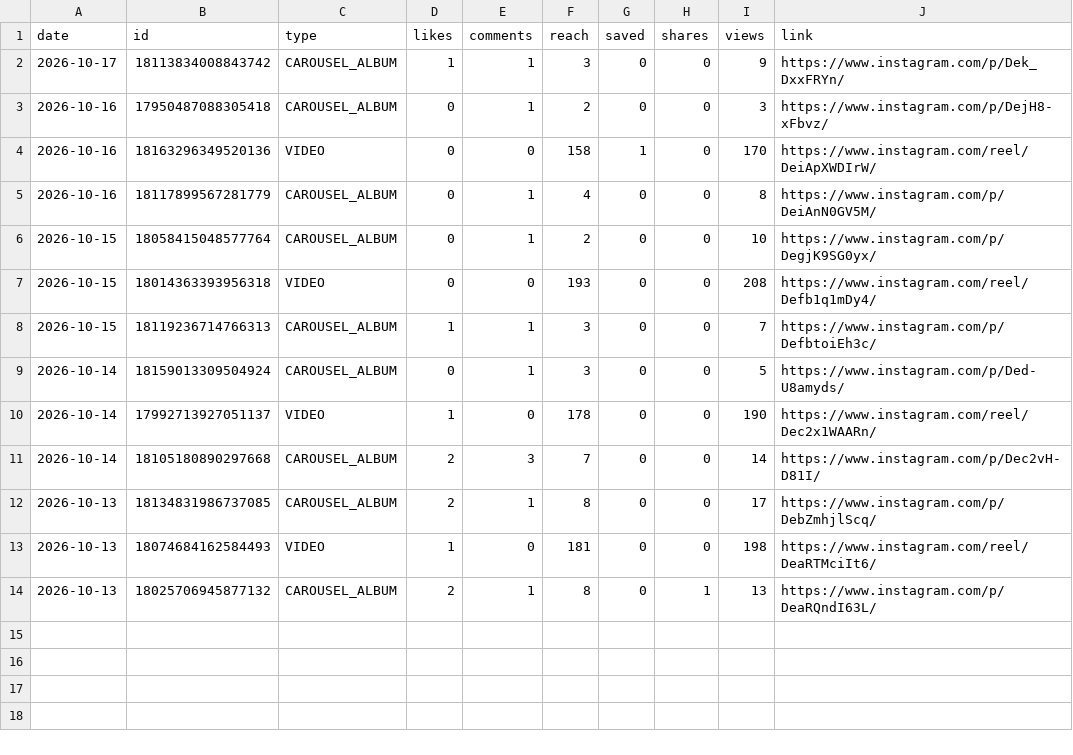
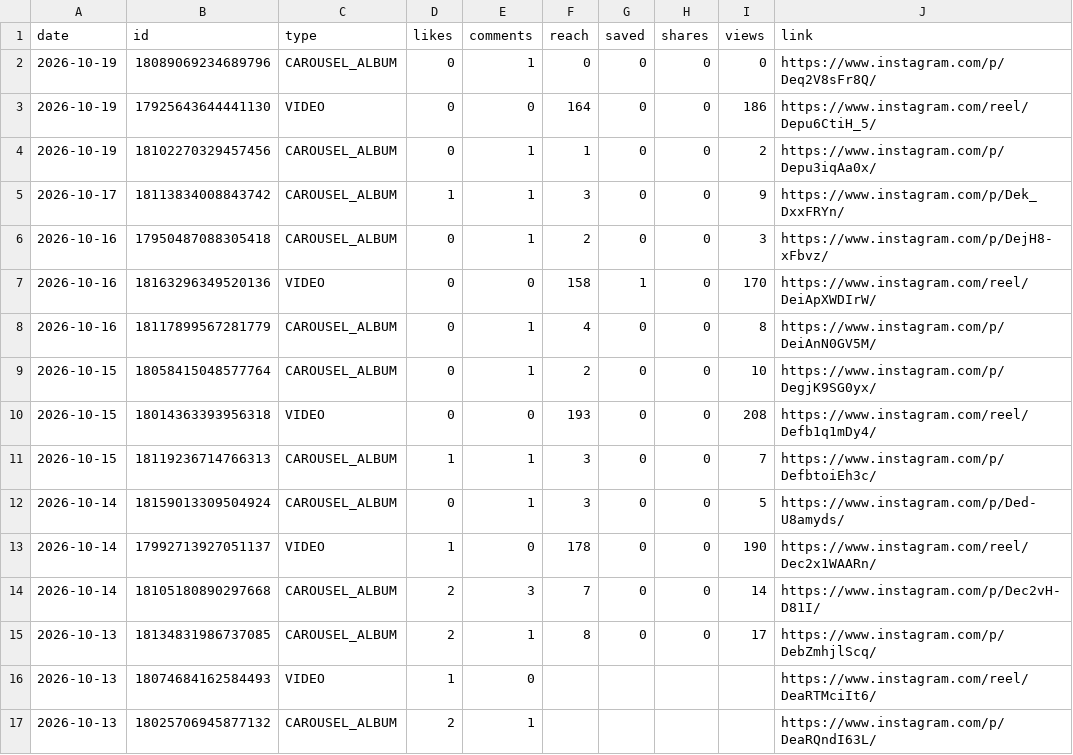
Before and after one commit to medical3820/market-vitals-instagram, a CSV file: metrics/posts.csv, drawn as a sheet.

```diff
--- a/metrics/posts.csv
+++ b/metrics/posts.csv
@@ -1,2 +1,5 @@
 date,id,type,likes,comments,reach,saved,shares,views,link
+2026-10-19,18089069234689796,CAROUSEL_ALBUM,0,1,0,0,0,0,https://www.instagram.com/p/Deq2V8sFr8Q/
+2026-10-19,17925643644441130,VIDEO,0,0,164,0,0,186,https://www.instagram.com/reel/Depu6CtiH_5/
+2026-10-19,18102270329457456,CAROUSEL_ALBUM,0,1,1,0,0,2,https://www.instagram.com/p/Depu3iqAa0x/
 2026-10-17,18113834008843742,CAROUSEL_ALBUM,1,1,3,0,0,9,https://www.instagram.com/p/Dek_DxxFRYn/
@@ -12,3 +15,3 @@ date,id,type,likes,comments,reach,saved,shares,views,link
 2026-10-13,18134831986737085,CAROUSEL_ALBUM,2,1,8,0,0,17,https://www.instagram.com/p/DebZmhjlScq/
-2026-10-13,18074684162584493,VIDEO,1,0,181,0,0,198,https://www.instagram.com/reel/DeaRTMciIt6/
-2026-10-13,18025706945877132,CAROUSEL_ALBUM,2,1,8,0,1,13,https://www.instagram.com/p/DeaRQndI63L/
+2026-10-13,18074684162584493,VIDEO,1,0,,,,,https://www.instagram.com/reel/DeaRTMciIt6/
+2026-10-13,18025706945877132,CAROUSEL_ALBUM,2,1,,,,,https://www.instagram.com/p/DeaRQndI63L/
```
Also changed, not shown: metrics/history.csv.
